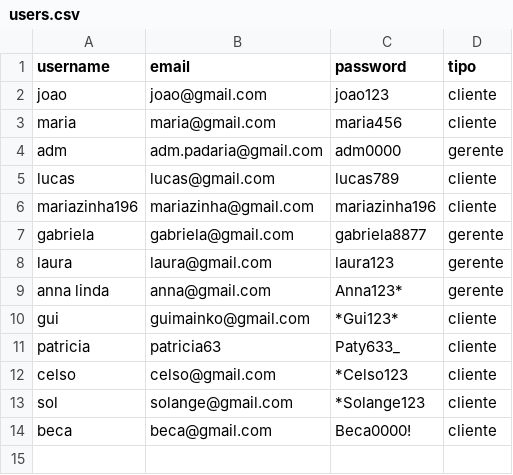
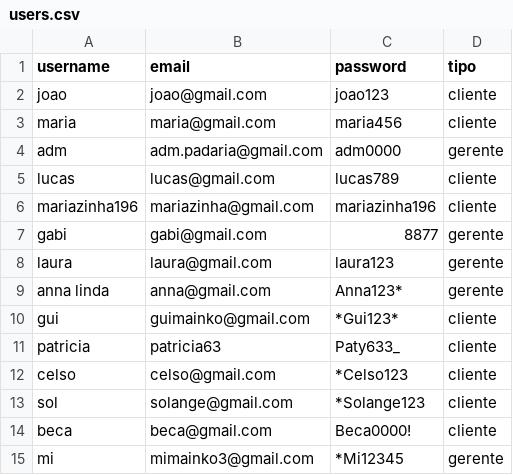
Before and after one commit to milly-27/mi.padaria-2bim, a CSV file: users.csv, drawn as a sheet.

```diff
--- a/users.csv
+++ b/users.csv
@@ -6,3 +6,3 @@ lucas,lucas@gmail.com,lucas789,cliente
 mariazinha196,mariazinha@gmail.com,mariazinha196,cliente
-gabriela,gabriela@gmail.com,gabriela8877,gerente
+gabi,gabi@gmail.com,8877,gerente
 laura,laura@gmail.com,laura123,gerente
@@ -14 +14,2 @@ sol,solange@gmail.com,*Solange123,cliente
 beca,beca@gmail.com,Beca0000!,cliente
+mi,mimainko3@gmail.com,*Mi12345,gerente
```
Also changed, not shown: products.csv, 2 other files.
